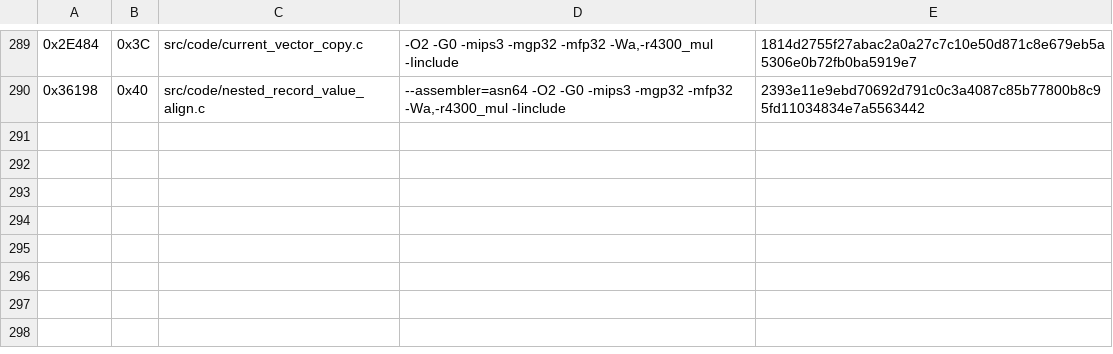
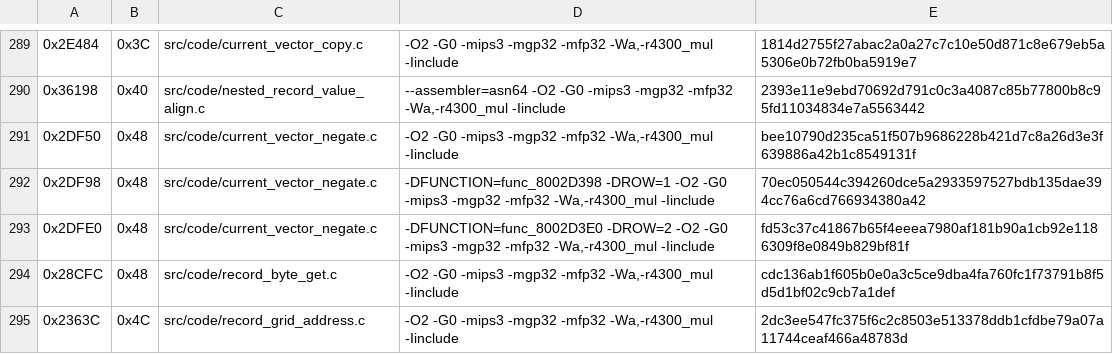
Before and after one commit to TheGh0stShip/Madden-64, a TSV file: config/us/matching_kmc_units.tsv, drawn as a sheet; only a part is shown, gaps mark what is left out.

Commit message:
Match structured quick-win functions

```diff
--- a/config/us/matching_kmc_units.tsv
+++ b/config/us/matching_kmc_units.tsv
@@ -290 +290,6 @@
 0x36198	0x40	src/code/nested_record_value_align.c	--assembler=asn64 -O2 -G0 -mips3 -mgp32 -mfp32 -Wa,-r4300_mul -Iinclude	2393e11e9ebd70692d791c0c3a4087c85b77800b8c95fd11034834e7a5563442
+0x2DF50	0x48	src/code/current_vector_negate.c	-O2 -G0 -mips3 -mgp32 -mfp32 -Wa,-r4300_mul -Iinclude	bee10790d235ca51f507b9686228b421d7c8a26d3e3f639886a42b1c8549131f
+0x2DF98	0x48	src/code/current_vector_negate.c	-DFUNCTION=func_8002D398 -DROW=1 -O2 -G0 -mips3 -mgp32 -mfp32 -Wa,-r4300_mul -Iinclude	70ec050544c394260dce5a2933597527bdb135dae394cc76a6cd766934380a42
+0x2DFE0	0x48	src/code/current_vector_negate.c	-DFUNCTION=func_8002D3E0 -DROW=2 -O2 -G0 -mips3 -mgp32 -mfp32 -Wa,-r4300_mul -Iinclude	fd53c37c41867b65f4eeea7980af181b90a1cb92e1186309f8e0849b829bf81f
+0x28CFC	0x48	src/code/record_byte_get.c	-O2 -G0 -mips3 -mgp32 -mfp32 -Wa,-r4300_mul -Iinclude	cdc136ab1f605b0e0a3c5ce9dba4fa760fc1f73791b8f5d5d1bf02c9cb7a1def
+0x2363C	0x4C	src/code/record_grid_address.c	-O2 -G0 -mips3 -mgp32 -mfp32 -Wa,-r4300_mul -Iinclude	2dc3ee547fc375f6c2c8503e513378ddb1cfdbe79a07a11744ceaf466a48783d
```
Also changed, not shown: 10 other files.
